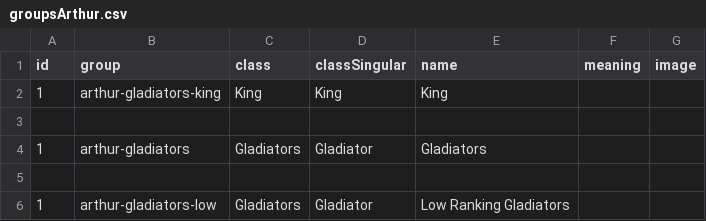
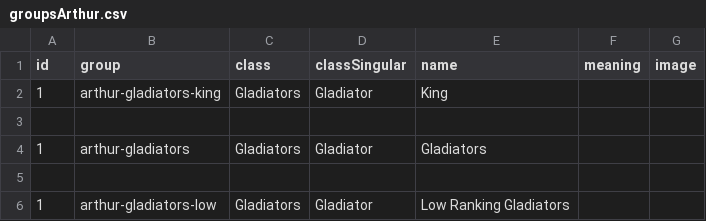
Before and after one commit to diegochagas/saint-seiya-api, a CSV file: backend/src/data/csv/groupsArthur.csv, drawn as a sheet.

```diff
--- a/backend/src/data/csv/groupsArthur.csv
+++ b/backend/src/data/csv/groupsArthur.csv
@@ -1,3 +1,3 @@
 id,group,class,classSingular,name,meaning,image
-1,arthur-gladiators-king,King,King,King,,
+1,arthur-gladiators-king,Gladiators,Gladiator,King,,
 ,,,,,,
```
Also changed, not shown: backend/src/data/csv/groupsPoseidon.csv, backend/src/data/csv/saints.csv, 14 other files.
